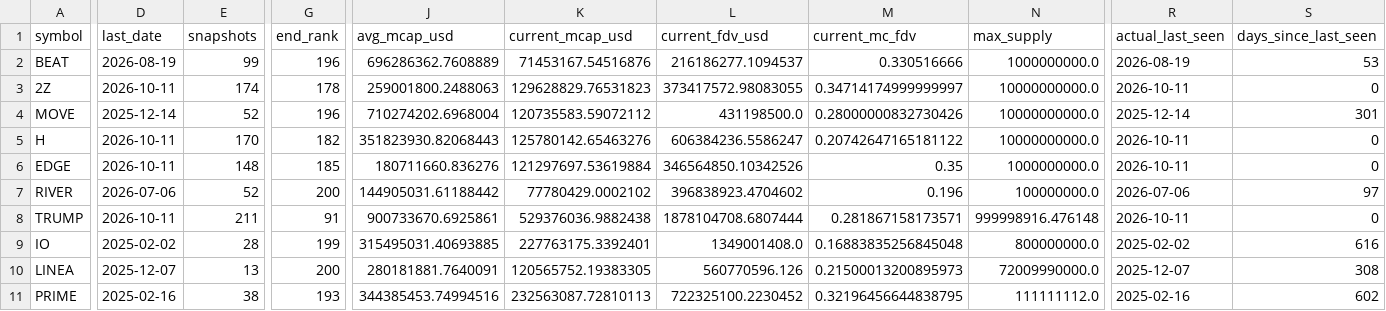
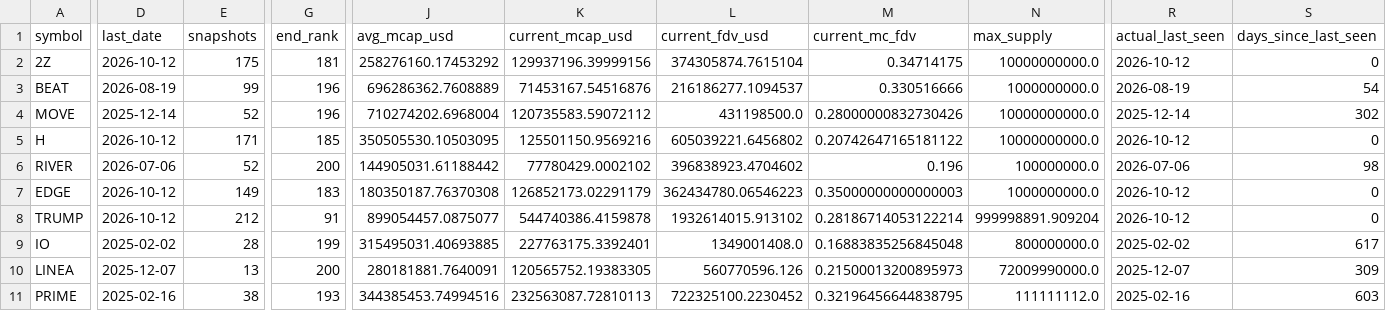
Before and after one commit to udipta-dev/rank-radar, a CSV file: data/out/table_low_float_decliners.csv, drawn as a sheet; only a part is shown, gaps mark what is left out; removed rows and columns are numbered as before the commit, all else as after; rows hold the shown columns only; the diff covers the shown part only; the diff names each change by its address in the sheet, - before the commit and + after, or states it on an @@ line.

```diff
--- a/data/out/table_low_float_decliners.csv
+++ b/data/out/table_low_float_decliners.csv
+row 2: 2Z | 2026-10-12 | 175 | 181 | 258276160.17453292 | 129937196.39999156 | 374305874.7615104 | 0.34714175 | 10000000000.0 | 2026-10-12 | 0
-S3 (days_since_last_seen): 53
+S3 (days_since_last_seen): 54
-row 3: 2Z | 2026-10-11 | 174 | 178 | 259001800.2488063 | 129628829.76531823 | 373417572.98083055 | 0.34714174999999997 | 10000000000.0 | 2026-10-11 | 0
-S4 (days_since_last_seen): 301
+S4 (days_since_last_seen): 302
-D5 (last_date): 2026-10-11
+D5 (last_date): 2026-10-12
-E5 (snapshots): 170
+E5 (snapshots): 171
-G5 (end_rank): 182
+G5 (end_rank): 185
-J5 (avg_mcap_usd): 351823930.82068443
+J5 (avg_mcap_usd): 350505530.10503095
-K5 (current_mcap_usd): 125780142.65463276
+K5 (current_mcap_usd): 125501150.9569216
-L5 (current_fdv_usd): 606384236.5586247
+L5 (current_fdv_usd): 605039221.6456802
-R5 (actual_last_seen): 2026-10-11
+R5 (actual_last_seen): 2026-10-12
-row 6: EDGE | 2026-10-11 | 148 | 185 | 180711660.836276 | 121297697.53619884 | 346564850.10342526 | 0.35 | 1000000000.0 | 2026-10-11 | 0
-S6 (days_since_last_seen): 97
+S6 (days_since_last_seen): 98
+row 7: EDGE | 2026-10-12 | 149 | 183 | 180350187.76370308 | 126852173.02291179 | 362434780.06546223 | 0.35000000000000003 | 1000000000.0 | 2026-10-12 | 0
-D8 (last_date): 2026-10-11
+D8 (last_date): 2026-10-12
-E8 (snapshots): 211
+E8 (snapshots): 212
-J8 (avg_mcap_usd): 900733670.6925861
+J8 (avg_mcap_usd): 899054457.0875077
-K8 (current_mcap_usd): 529376036.9882438
+K8 (current_mcap_usd): 544740386.4159878
-L8 (current_fdv_usd): 1878104708.6807444
+L8 (current_fdv_usd): 1932614015.913102
-M8 (current_mc_fdv): 0.281867158173571
+M8 (current_mc_fdv): 0.28186714053122214
-N8 (max_supply): 999998916.476148
+N8 (max_supply): 999998891.909204
-R8 (actual_last_seen): 2026-10-11
+R8 (actual_last_seen): 2026-10-12
-S9 (days_since_last_seen): 616
+S9 (days_since_last_seen): 617
-S10 (days_since_last_seen): 308
+S10 (days_since_last_seen): 309
-S11 (days_since_last_seen): 602
+S11 (days_since_last_seen): 603
```
Also changed, not shown: 1 added row, 1 removed row and 42 edited cells elsewhere in this file, data/out/table_high_conviction_climbers.csv, data/out/table_overhang_risk.csv, 16 other files.
